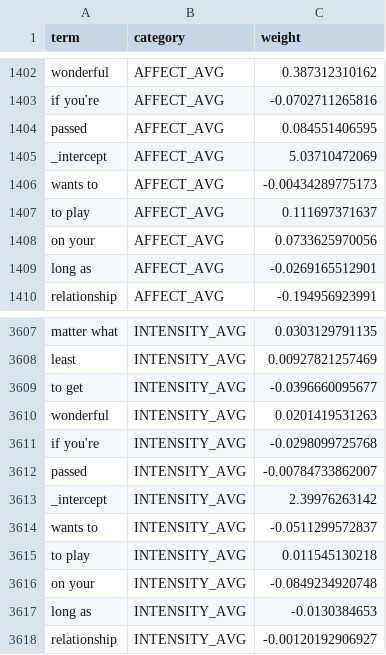
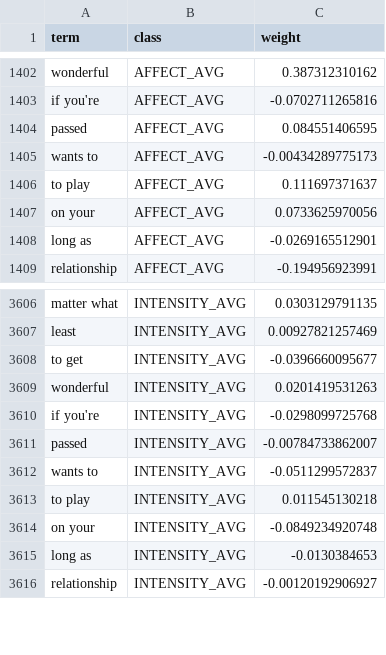
Before and after one commit to ragegun/ragegun-assets, a CSV file: affection.csv, drawn as a sheet; only a part is shown, gaps mark what is left out; the diff names each change by its address in the sheet, - before the commit and + after, or states it on an @@ line.

Commit message:
add header to emolex, remove intercept from emolex

```diff
--- a/affection.csv
+++ b/affection.csv
-B1: category
+B1: class
-row 1405: _intercept | AFFECT_AVG | 5.03710472069
-row 3613: _intercept | INTENSITY_AVG | 2.39976263142
```
Also changed, not shown: 1 other file.
